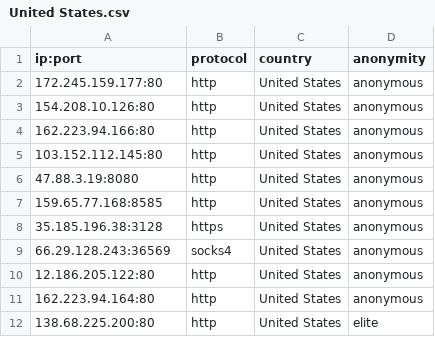
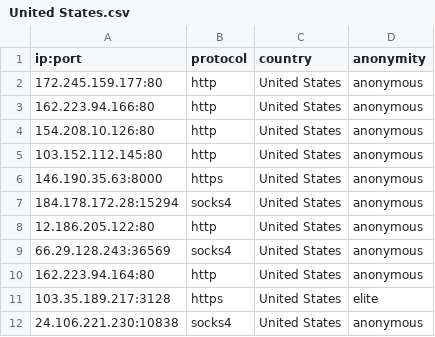
Before and after one commit to NoureddineRmila/daily-free-working-proxies, a CSV file: United States.csv, drawn as a sheet.

```diff
--- a/United States.csv
+++ b/United States.csv
@@ -2,11 +2,11 @@ ip:port,protocol,country,anonymity
 172.245.159.177:80,http,United States,anonymous
+162.223.94.166:80,http,United States,anonymous
 154.208.10.126:80,http,United States,anonymous
-162.223.94.166:80,http,United States,anonymous
 103.152.112.145:80,http,United States,anonymous
-47.88.3.19:8080,http,United States,anonymous
-159.65.77.168:8585,http,United States,anonymous
-35.185.196.38:3128,https,United States,anonymous
+146.190.35.63:8000,https,United States,anonymous
+184.178.172.28:15294,socks4,United States,anonymous
+12.186.205.122:80,http,United States,anonymous
 66.29.128.243:36569,socks4,United States,anonymous
-12.186.205.122:80,http,United States,anonymous
 162.223.94.164:80,http,United States,anonymous
-138.68.225.200:80,http,United States,elite
+103.35.189.217:3128,https,United States,elite
+24.106.221.230:10838,socks4,United States,anonymous
```
Also changed, not shown: France.csv, all_proxies.csv, 12 other files.
